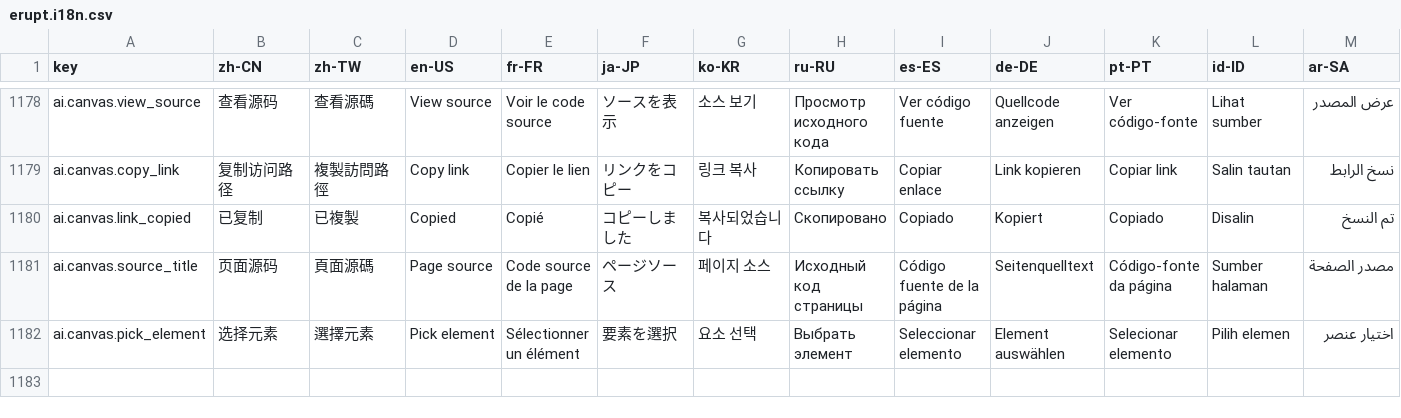
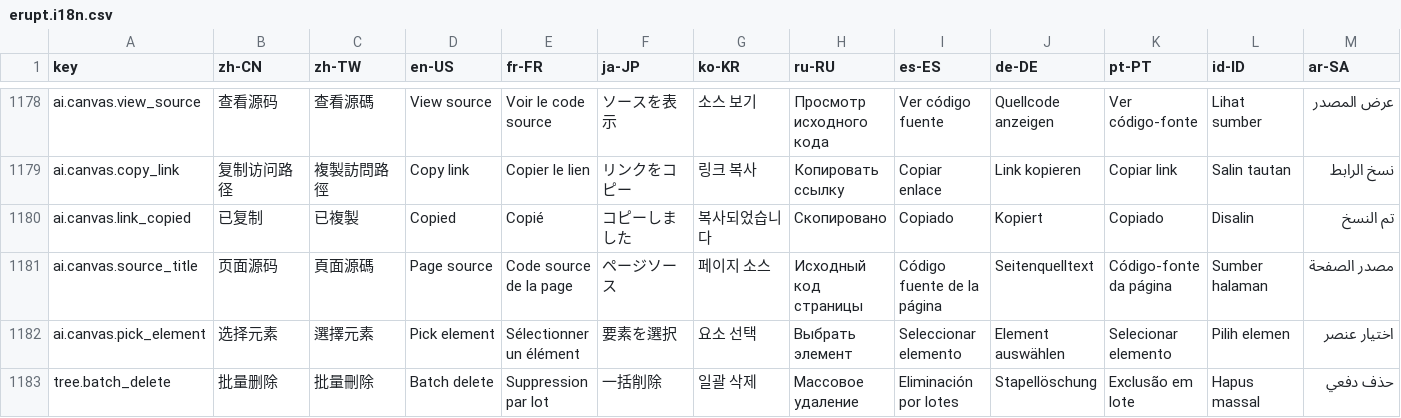
Before and after one commit to erupts/erupt-web, a CSV file: src/erupt.i18n.csv, drawn as a sheet; only a part is shown, gaps mark what is left out; rows hold the shown columns only; the diff names each change by its address in the sheet, - before the commit and + after, or states it on an @@ line.

Commit message:
Add batch delete with checkboxes to tree view
Add a checkable mode toggle that shows tree checkboxes and a batch
delete button (gated by delete permission), deleting children before
parents. Also replace the delayed scrollTop binding with direct
capture/restore that handles the virtual scroll viewport, and widen
the default tree panel to 280px.

```diff
--- a/src/erupt.i18n.csv
+++ b/src/erupt.i18n.csv
+row 1183: tree.batch_delete | 批量删除 | 批量刪除 | Batch delete | Suppression par lot | 一括削除 | 일괄 삭제 | Массовое удаление | Eliminación por lotes | Stapellöschung | Exclusão em lote | Hapus massal | حذف دفعي
```
Also changed, not shown: 3 other files.
